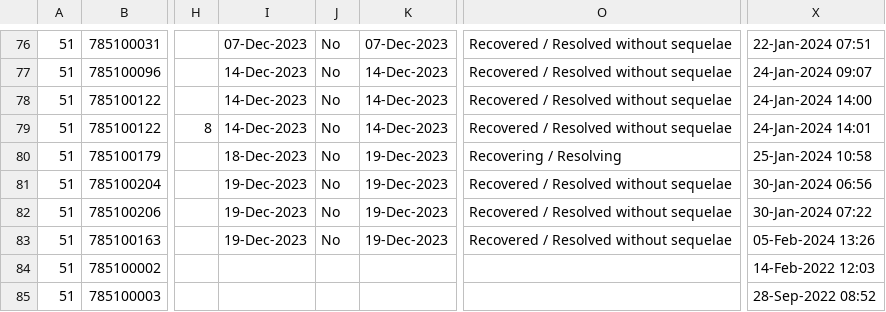
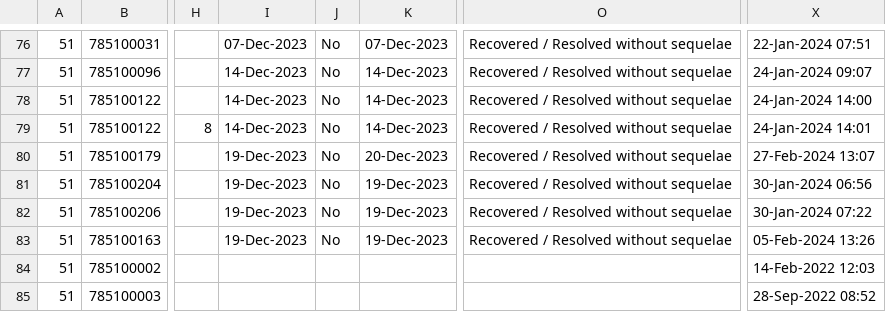
Before and after one commit to KEMRI-WellcomeTrust/vac078, a CSV file: study data/Local Solicited Adverse Event Listing.csv, drawn as a sheet; only a part is shown, gaps mark what is left out; the diff names each change by its address in the sheet, - before the commit and + after, or states it on an @@ line.

```diff
--- a/study data/Local Solicited Adverse Event Listing.csv
+++ b/study data/Local Solicited Adverse Event Listing.csv
-I80: 18-Dec-2023
+I80: 19-Dec-2023
-K80: 19-Dec-2023
+K80: 20-Dec-2023
-O80: Recovering / Resolving
+O80: Recovered / Resolved without sequelae
-X80: 25-Jan-2024 10:58
+X80: 27-Feb-2024 13:07
```
Also changed, not shown: study data/End Of Study Listing.csv, study data/Study Vaccination Listing.csv, 15 other files.
